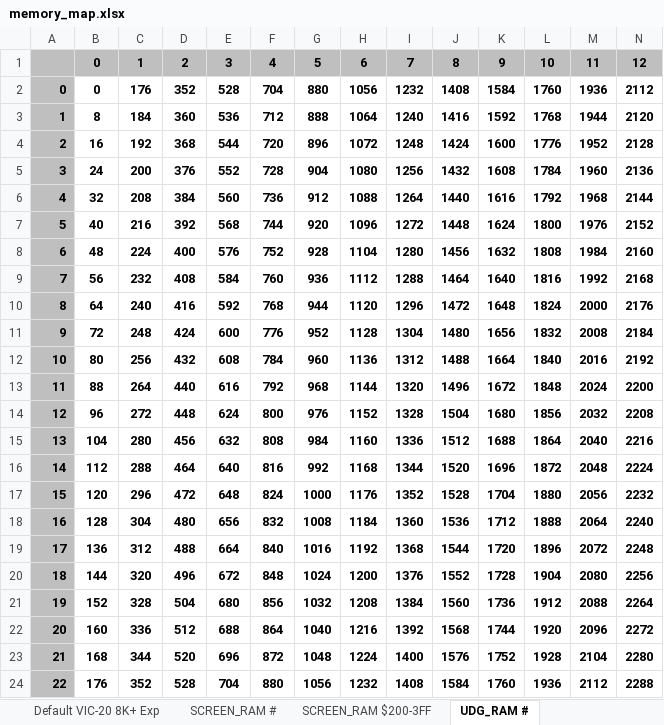
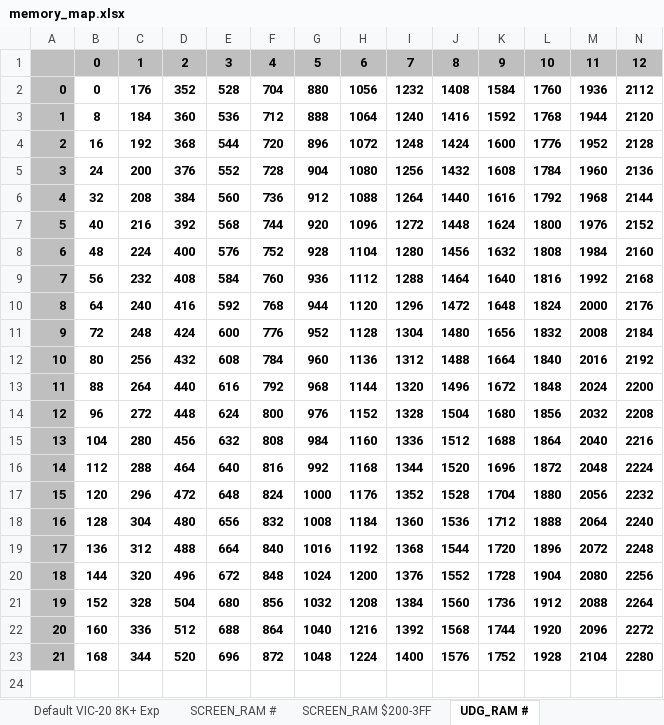
Before and after one commit to phillipeaton/JETPAC_VIC-20_disassembly, an Excel workbook: memory_map.xlsx, sheet UDG_RAM #, drawn as a sheet; only a part is shown; values as stored, in another font and other column widths than the file's, no borders; charts and pictures not drawn; rows hold the shown columns only; the diff names each change by its address in the sheet, - before the commit and + after, or states it on an @@ line.

```diff
--- a/memory_map.xlsx (sheet UDG_RAM #)
+++ b/memory_map.xlsx (sheet UDG_RAM #)
-row 24: 22 | 176 | 352 | 528 | 704 | 880 | 1056 | 1232 | 1408 | 1584 | 1760 | 1936 | 2112 | 2288
```
Also changed, not shown: sheet UDG_RAM $1000-1FFF, other sheet tabs, charts or pictures, 3 other files.
